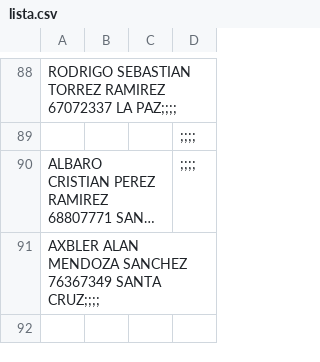
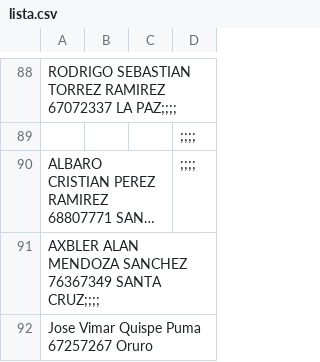
Before and after one commit to ziurregor/UDABOL_2023-2, a CSV file: lista.csv, drawn as a sheet; only a part is shown, gaps mark what is left out; long unchanged cells end in …; the diff names each change by its address in the sheet, - before the commit and + after, or states it on an @@ line.

Commit message:
Actualizacion

```diff
--- a/lista.csv
+++ b/lista.csv
+row 92: Jose Vimar Quispe Puma 67257267 Oruro
```
